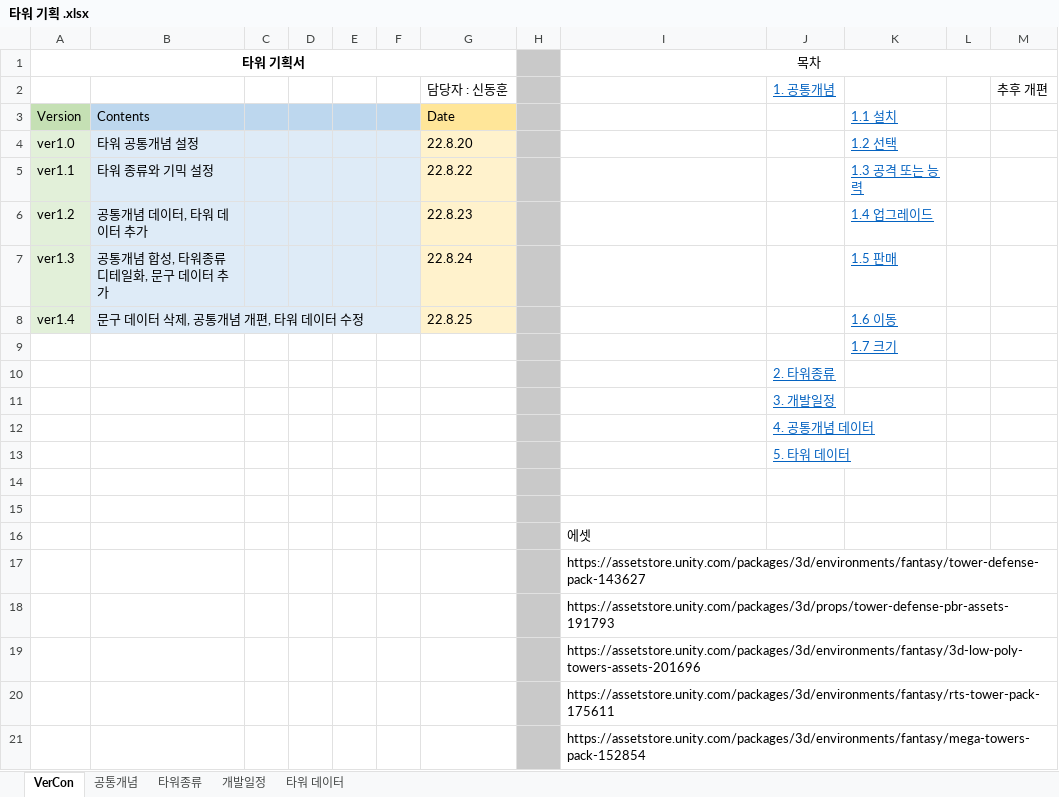
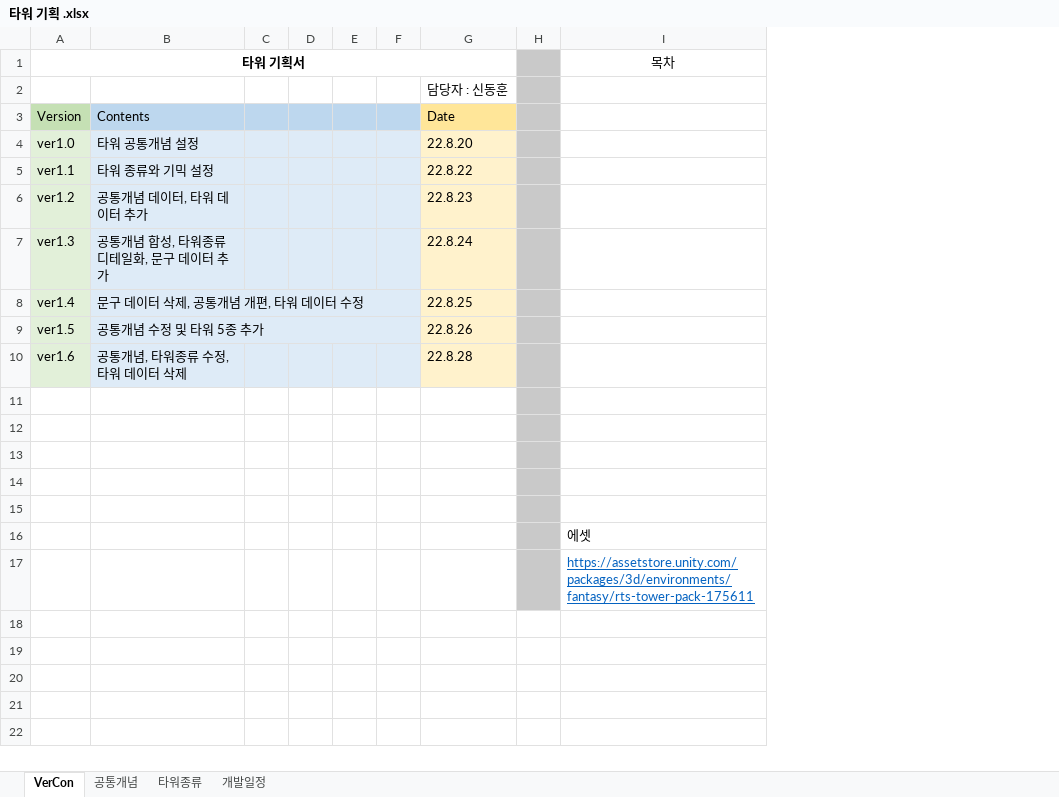
Before and after one commit to ChoWook/PlumTowerDefecne, an Excel workbook: Design/타워 기획 .xlsx, sheet VerCon, drawn as a sheet; values as stored, in another font and other column widths than the file's, no borders; removed rows and columns are numbered as before the commit, all else as after; the diff names each change by its address in the sheet, - before the commit and + after, or states it on an @@ line.

Commit message:
신동훈 공통개념,타워종류 수정, 타워데이터 삭제

```diff
--- a/Design/타워 기획 .xlsx (sheet VerCon)
+++ b/Design/타워 기획 .xlsx (sheet VerCon)
-sheet tab: 타워 데이터
-column J, rows 2-13: 1. 공통개념 |  |  |  |  |  |  |  | 2. 타워종류 | 3. 개발일정 | 4. 공통개념 데이터 | 5. 타워 데이터
-column K, rows 3-9: 1.1 설치 | 1.2 선택 | 1.3 공격 또는 능력 | 1.4 업그레이드 | 1.5 판매 | 1.6 이동 | 1.7 크기
-column L, empty
-column M, row 2: 추후 개편
-I1:M1 merged
-A9 (타워 기획서): (empty)
+A9 (타워 기획서): ver1.5
-A9:A10 fill: none
+A9:A10 fill: #E2F0D9
-B9: (empty)
+B9: 공통개념 수정 및 타워 5종 추가
-B9:F10 fill: none
+B9:F10 fill: #DEEBF7
+B9:F9 merged
-G9: (empty)
+G9: 22.8.26
-G9:G10 fill: none
+G9:G10 fill: #FFF2CC
-A10 (타워 기획서): (empty)
+A10 (타워 기획서): ver1.6
-B10: (empty)
+B10: 공통개념, 타워종류 수정, 타워 데이터 삭제
-G10: (empty)
+G10: 22.8.28
-row 17:  |  |  |  |  |  |  |  | https://assetstore.unity.com/packages/3d/environments/fantasy/tower-defense-pack-143627
-row 18:  |  |  |  |  |  |  |  | https://assetstore.unity.com/packages/3d/props/tower-defense-pbr-assets-191793
-row 19:  |  |  |  |  |  |  |  | https://assetstore.unity.com/packages/3d/environments/fantasy/3d-low-poly-towers-assets-201696
@@ I17 underline: off → on, text colour: black → #0563C1 @@
-row 21:  |  |  |  |  |  |  |  | https://assetstore.unity.com/packages/3d/environments/fantasy/mega-towers-pack-152854
```
Also changed, not shown: sheet 공통개념, sheet 타워종류, sheet 개발일정, charts or pictures.
